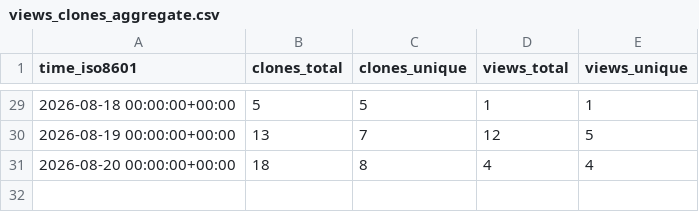
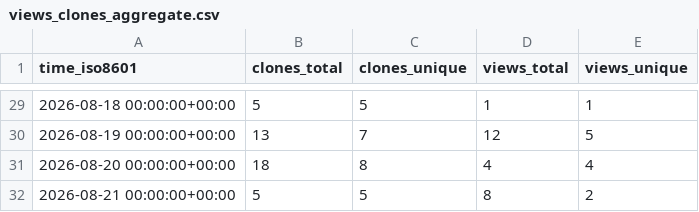
Before and after one commit to Sa3d-99/runpod_noVNC_isaac_sim, a CSV file: Sa3d-99/runpod_noVNC_isaac_sim/ghrs-data/views_clones_aggregate.csv, drawn as a sheet; only a part is shown, gaps mark what is left out; the diff names each change by its address in the sheet, - before the commit and + after, or states it on an @@ line.

```diff
--- a/Sa3d-99/runpod_noVNC_isaac_sim/ghrs-data/views_clones_aggregate.csv
+++ b/Sa3d-99/runpod_noVNC_isaac_sim/ghrs-data/views_clones_aggregate.csv
+row 32: 2026-08-21 00:00:00+00:00 | 5 | 5 | 8 | 2
```
Also changed, not shown: 1 other file.
